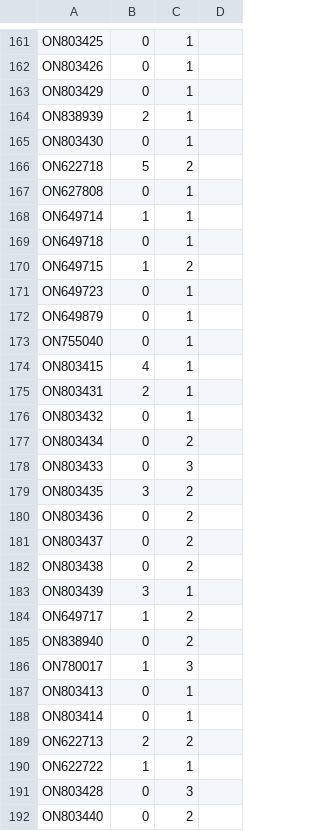
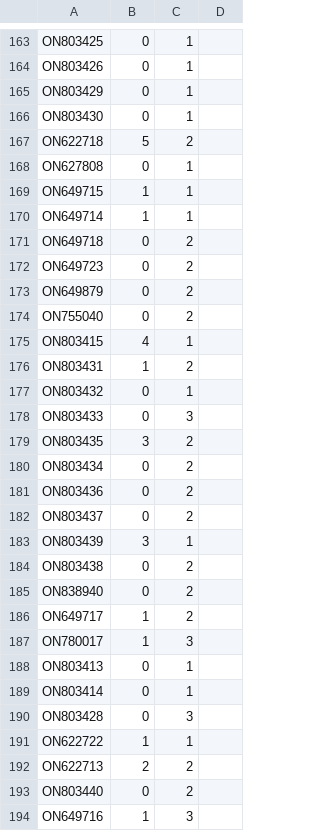
Before and after one commit to theosanderson/mpxTree, a TSV file: placement_stats.tsv, drawn as a sheet; only a part is shown, gaps mark what is left out; the shorter side is filled out with more unchanged rows; the diff covers the shown part only.

```diff
--- a/placement_stats.tsv
+++ b/placement_stats.tsv
@@ -163,3 +165,2 @@ ON803426	0	1
 ON803429	0	1	
-ON838939	2	1	
 ON803430	0	1	
@@ -167,20 +168,20 @@ ON622718	5	2
 ON627808	0	1	
+ON649715	1	1	
 ON649714	1	1	
-ON649718	0	1	
-ON649715	1	2	
-ON649723	0	1	
-ON649879	0	1	
-ON755040	0	1	
+ON649718	0	2	
+ON649723	0	2	
+ON649879	0	2	
+ON755040	0	2	
 ON803415	4	1	
-ON803431	2	1	
+ON803431	1	2	
 ON803432	0	1	
-ON803434	0	2	
 ON803433	0	3	
 ON803435	3	2	
+ON803434	0	2	
 ON803436	0	2	
 ON803437	0	2	
+ON803439	3	1	
 ON803438	0	2	
-ON803439	3	1	
+ON838940	0	2	
 ON649717	1	2	
-ON838940	0	2	
 ON780017	1	3	
@@ -188,5 +189,5 @@ ON803413	0	1
 ON803414	0	1	
+ON803428	0	3	
+ON622722	1	1	
 ON622713	2	2	
-ON622722	1	1	
-ON803428	0	3	
 ON803440	0	2	
```
Also changed, not shown: 11 added rows, 10 removed rows, 22 moved rows and 43 edited cells elsewhere in this file, metadata.csv, 7 other files.
